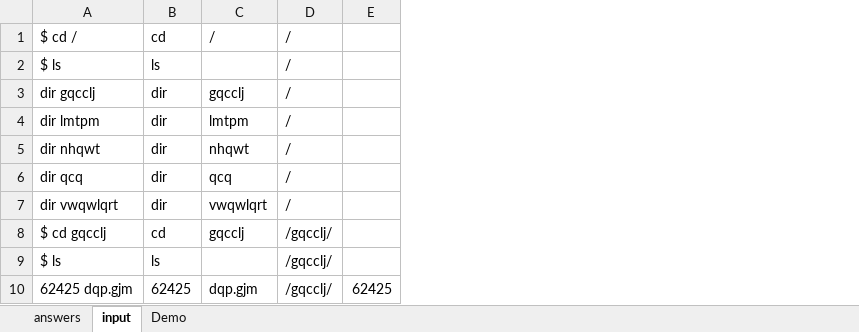
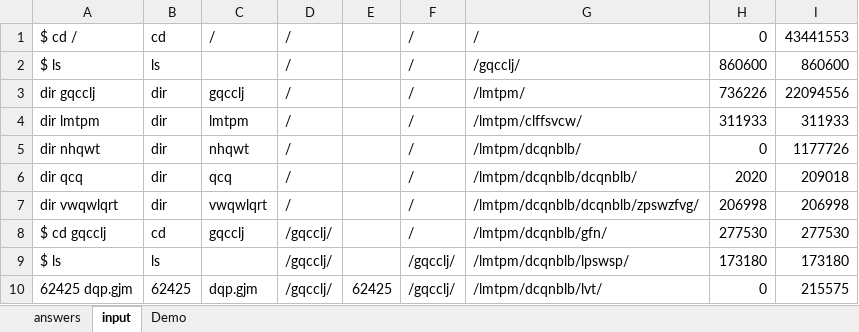
Before and after one commit to solareon/aoc-excel-2022, an Excel workbook: AoC2022-Day7.xlsx, sheet input, drawn as a sheet; only a part is shown; values as stored, in another font and other column widths than the file's, no borders; the diff names each change by its address in the sheet, - before the commit and + after, or states it on an @@ line.

```diff
--- a/AoC2022-Day7.xlsx (sheet input)
+++ b/AoC2022-Day7.xlsx (sheet input)
+column F, rows 1-10: / | / | / | / | / | / | / | / | /gqcclj/ | /gqcclj/
+column G, rows 1-10: / | /gqcclj/ | /lmtpm/ | /lmtpm/clffsvcw/ | /lmtpm/dcqnblb/ | /lmtpm/dcqnblb/dcqnblb/ | /lmtpm/dcqnblb/dcqnblb/zpswzfvg/ | /lmtpm/dcqnblb/gfn/ | /lmtpm/dcqnblb/lpswsp/ | /lmtpm/dcqnblb/lvt/
+column H, rows 1-10: 0 | 860600 | 736226 | 311933 | 0 | 2020 | 206998 | 277530 | 173180 | 0
+column I, rows 1-10: 43441553 | 860600 | 22094556 | 311933 | 1177726 | 209018 | 206998 | 277530 | 173180 | 215575
```
Also changed, not shown: sheet answers, 1 other file.
